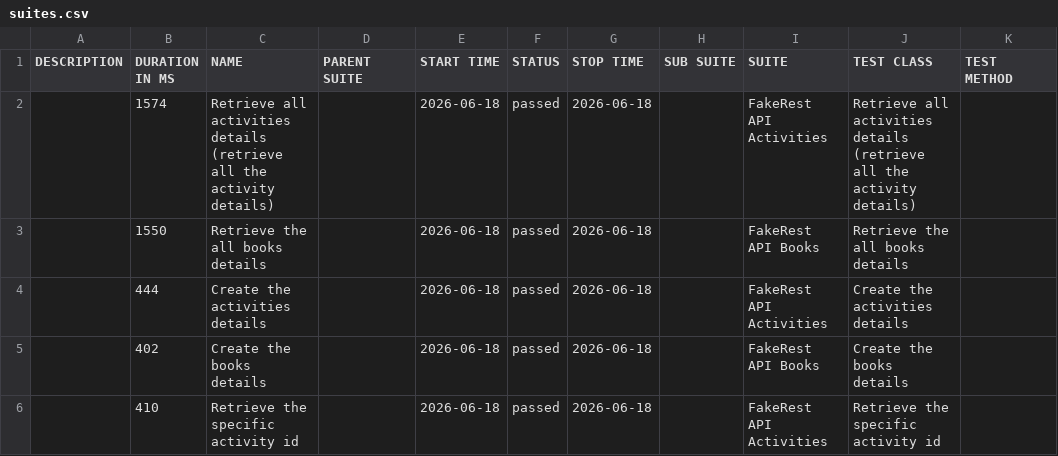
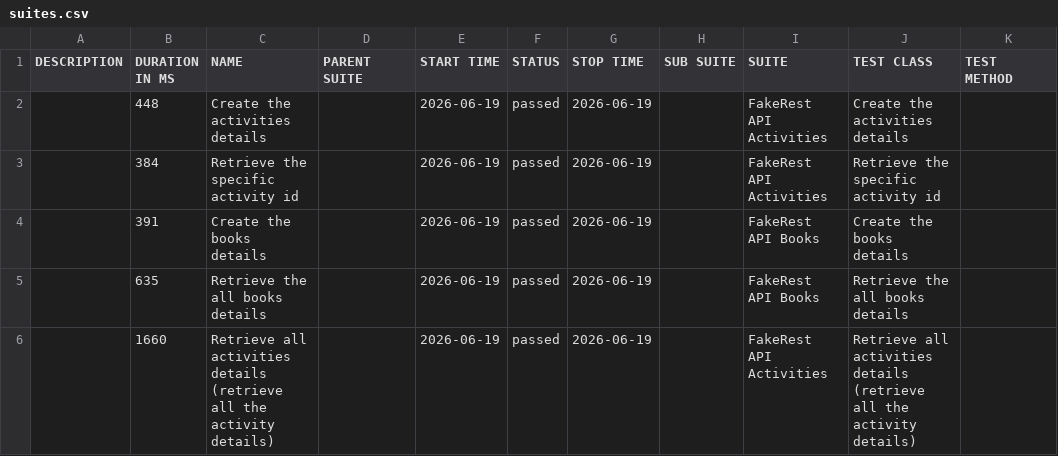
Before and after one commit to BalajiRamudu/API_Testing_Practice, a CSV file: data/suites.csv, drawn as a sheet.

```diff
--- a/data/suites.csv
+++ b/data/suites.csv
@@ -1,6 +1,6 @@
 "DESCRIPTION","DURATION IN MS","NAME","PARENT SUITE","START TIME","STATUS","STOP TIME","SUB SUITE","SUITE","TEST CLASS","TEST METHOD"
-"","1574","Retrieve all activities details (retrieve all the activity details)","","2026-06-18","passed","2026-06-18","","FakeRest API Activities","Retrieve all activities details (retrieve all the activity details)",""
-"","1550","Retrieve the all books details","","2026-06-18","passed","2026-06-18","","FakeRest API Books","Retrieve the all books details",""
-"","444","Create the activities details","","2026-06-18","passed","2026-06-18","","FakeRest API Activities","Create the activities details",""
-"","402","Create the books details","","2026-06-18","passed","2026-06-18","","FakeRest API Books","Create the books details",""
-"","410","Retrieve the specific activity id","","2026-06-18","passed","2026-06-18","","FakeRest API Activities","Retrieve the specific activity id",""
+"","448","Create the activities details","","2026-06-19","passed","2026-06-19","","FakeRest API Activities","Create the activities details",""
+"","384","Retrieve the specific activity id","","2026-06-19","passed","2026-06-19","","FakeRest API Activities","Retrieve the specific activity id",""
+"","391","Create the books details","","2026-06-19","passed","2026-06-19","","FakeRest API Books","Create the books details",""
+"","635","Retrieve the all books details","","2026-06-19","passed","2026-06-19","","FakeRest API Books","Retrieve the all books details",""
+"","1660","Retrieve all activities details (retrieve all the activity details)","","2026-06-19","passed","2026-06-19","","FakeRest API Activities","Retrieve all activities details (retrieve all the activity details)",""
```
Also changed, not shown: data/behaviors.csv, 24 other files.
